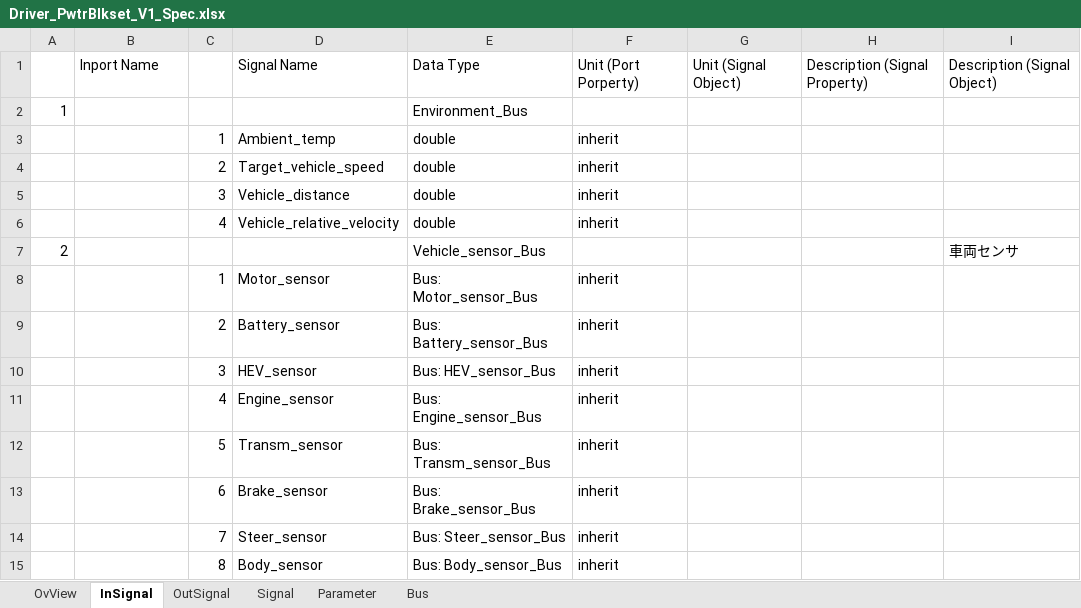
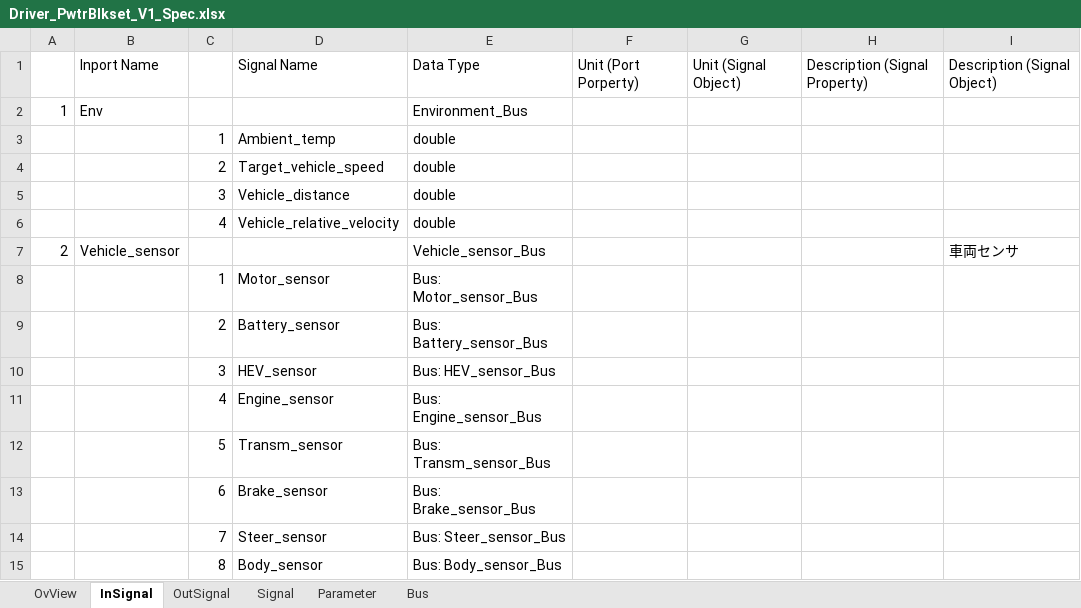
Before and after one commit to jmaab-coopctrl/example-HEV-model-test, an Excel workbook: Driver/Driver_PwtrBlkset_V1_Spec.xlsx, sheet InSignal, drawn as a sheet; values as stored, in another font and other column widths than the file's, no borders; the diff names each change by its address in the sheet, - before the commit and + after, or states it on an @@ line.

Commit message:
入力信号仕様追記

```diff
--- a/Driver/Driver_PwtrBlkset_V1_Spec.xlsx (sheet InSignal)
+++ b/Driver/Driver_PwtrBlkset_V1_Spec.xlsx (sheet InSignal)
-B2: (empty)
+B2: Env
-F3:F6: inherit
+F3:F6: (empty)
-B7: (empty)
+B7: Vehicle_sensor
-F8:F15: inherit
+F8:F15: (empty)
```
